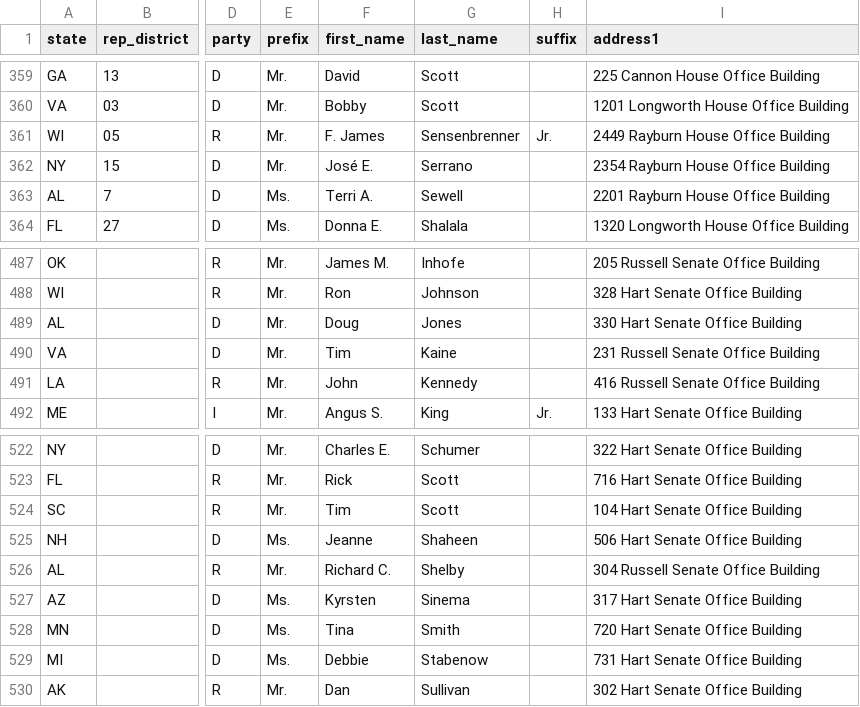
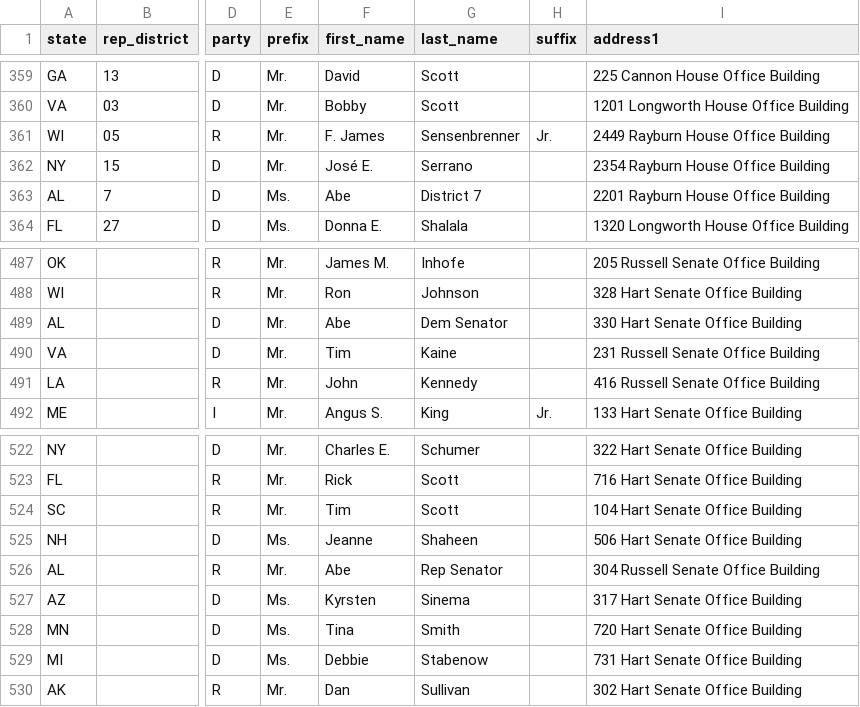
Before and after one commit to MotionMobs/KwikLetters-reps, a CSV file: us_reps.csv, drawn as a sheet; only a part is shown, gaps mark what is left out; the diff covers the shown part only; the diff names each change by its address in the sheet, - before the commit and + after, or states it on an @@ line.

```diff
--- a/us_reps.csv
+++ b/us_reps.csv
-F363 (first_name): Terri A.
+F363 (first_name): Abe
-G363 (last_name): Sewell
+G363 (last_name): District 7
-F489 (first_name): Doug
+F489 (first_name): Abe
-G489 (last_name): Jones
+G489 (last_name): Dem Senator
-F526 (first_name): Richard C.
+F526 (first_name): Abe
-G526 (last_name): Shelby
+G526 (last_name): Rep Senator
```
Also changed, not shown: 12 edited cells elsewhere in this file.
